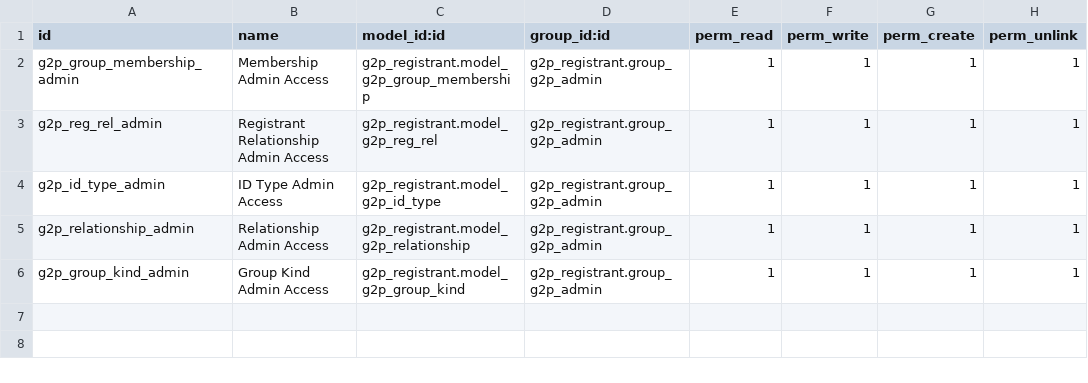
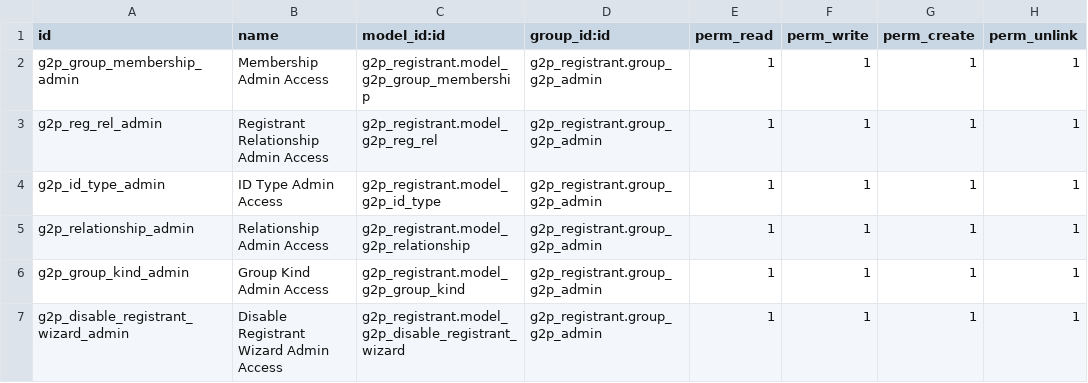
Before and after one commit to newlogic/newlogic-g2p, a CSV file: g2p_registrant/security/ir.model.access.csv, drawn as a sheet.

Commit message:
Disabling a registrant should be an action #31

```diff
--- a/g2p_registrant/security/ir.model.access.csv
+++ b/g2p_registrant/security/ir.model.access.csv
@@ -6 +6,2 @@ g2p_relationship_admin,Relationship Admin Access,g2p_registrant.model_g2p_relati
 g2p_group_kind_admin,Group Kind Admin Access,g2p_registrant.model_g2p_group_kind,g2p_registrant.group_g2p_admin,1,1,1,1
+g2p_disable_registrant_wizard_admin,Disable Registrant Wizard Admin Access,g2p_registrant.model_g2p_disable_registrant_wizard,g2p_registrant.group_g2p_admin,1,1,1,1
```
Also changed, not shown: 18 other files.
